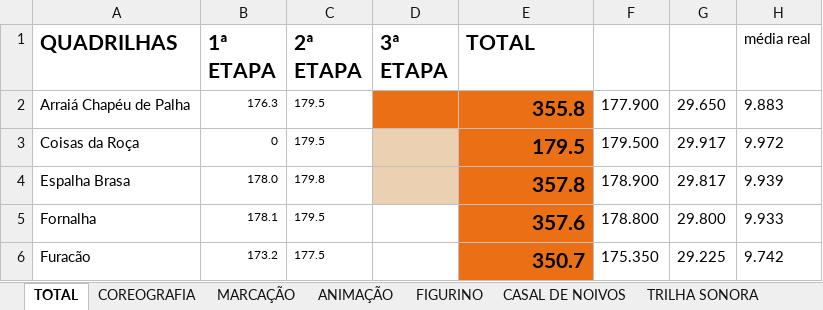
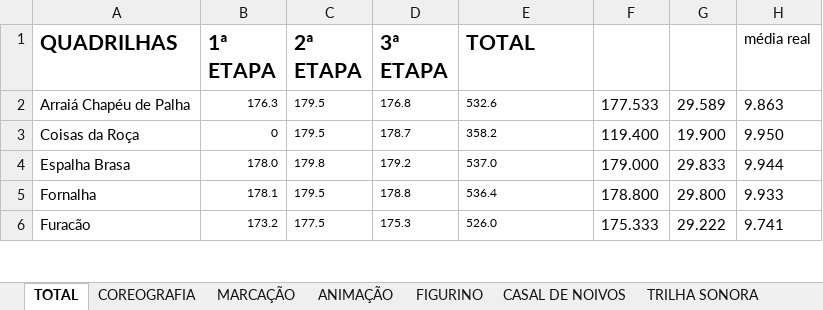
Before and after one commit to tiagovianaa-gibi/site-linq-dfe-beta, an Excel workbook: dashboard/assets/notas/acesso-2026.xlsx, sheet TOTAL, drawn as a sheet; only a part is shown; values as stored, in another font and other column widths than the file's, no borders; the diff covers the shown part only; the diff names each change by its address in the sheet, - before the commit and + after, or states it on an @@ line.

```diff
--- a/dashboard/assets/notas/acesso-2026.xlsx (sheet TOTAL)
+++ b/dashboard/assets/notas/acesso-2026.xlsx (sheet TOTAL)
-D2 (3ª ETAPA): (empty)
+D2 (3ª ETAPA): 176.8
-D2:E2 fill: #EB7015
+D2:E2 fill: none
-E2 (TOTAL): 355.8
+E2 (TOTAL): 532.6
@@ E2:E6 bold: on → off, text size: smaller, alignment: right → left @@
-F2: 177.900
+F2: 177.533
-G2: 29.650
+G2: 29.589
-H2 (média real): 9.883
+H2 (média real): 9.863
-D3 (3ª ETAPA): (empty)
+D3 (3ª ETAPA): 178.7
-D3:D4 fill: #EBD1B1
+D3:D4 fill: none
-E3 (TOTAL): 179.5
+E3 (TOTAL): 358.2
-E3:E6 fill: #EB7015
+E3:E6 fill: none
-F3: 179.500
+F3: 119.400
-G3: 29.917
+G3: 19.900
-H3 (média real): 9.972
+H3 (média real): 9.950
-D4 (3ª ETAPA): (empty)
+D4 (3ª ETAPA): 179.2
-E4 (TOTAL): 357.8
+E4 (TOTAL): 537.0
-F4: 178.900
+F4: 179.000
-G4: 29.817
+G4: 29.833
-H4 (média real): 9.939
+H4 (média real): 9.944
-D5 (3ª ETAPA): (empty)
+D5 (3ª ETAPA): 178.8
-E5 (TOTAL): 357.6
+E5 (TOTAL): 536.4
-D6 (3ª ETAPA): (empty)
+D6 (3ª ETAPA): 175.3
-E6 (TOTAL): 350.7
+E6 (TOTAL): 526.0
-F6: 175.350
+F6: 175.333
-G6: 29.225
+G6: 29.222
-H6 (média real): 9.742
+H6 (média real): 9.741
```
Also changed, not shown: 28 edited cells and cell formats elsewhere in this sheet, sheet CASAL DE NOIVOS, sheet MARCAÇÃO, sheet COREOGRAFIA, sheet FIGURINO, sheet TRILHA SONORA, sheet ANIMAÇÃO, formulas that keep their value, dashboard/assets/notas/especial-2026.xlsx, 3 other files.
